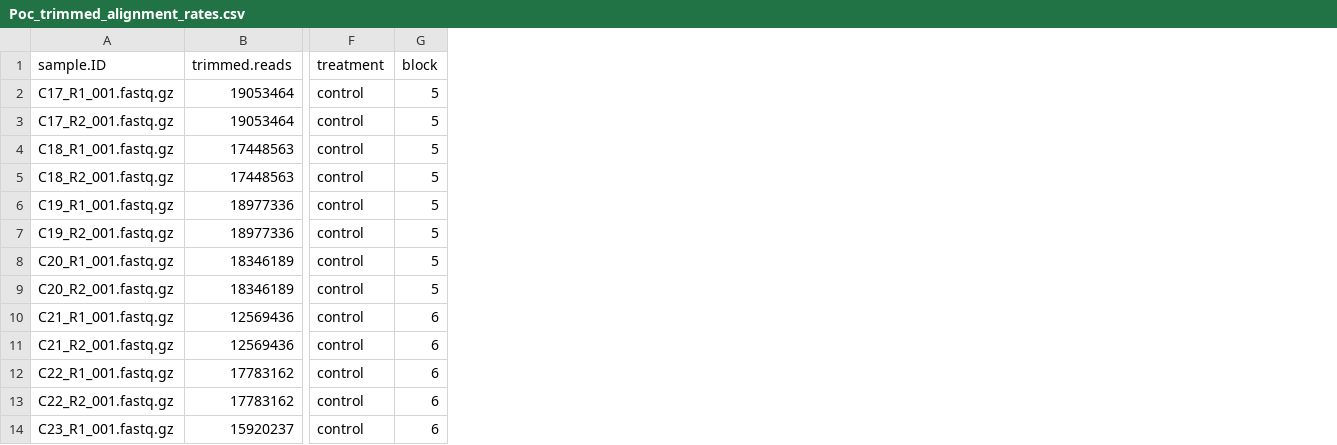
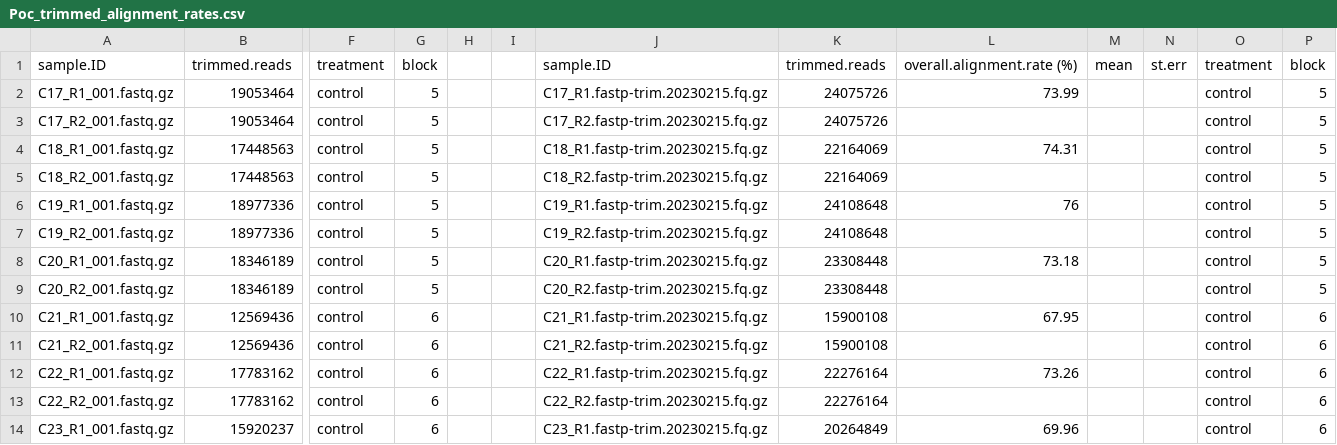
Before and after one commit to hputnam/Becker_E5, a CSV file: Bioinformatics/Output/RNASeq/Poc_trimmed_alignment_rates.csv, drawn as a sheet; only a part is shown, gaps mark what is left out; the diff names each change by its address in the sheet, - before the commit and + after, or states it on an @@ line.

```diff
--- a/Bioinformatics/Output/RNASeq/Poc_trimmed_alignment_rates.csv
+++ b/Bioinformatics/Output/RNASeq/Poc_trimmed_alignment_rates.csv
+column H, empty
+column I, empty
+column J, rows 1-14: sample.ID | C17_R1.fastp-trim.20230215.fq.gz | C17_R2.fastp-trim.20230215.fq.gz | C18_R1.fastp-trim.20230215.fq.gz | C18_R2.fastp-trim.20230215.fq.gz | C19_R1.fastp-trim.20230215.fq.gz | C19_R2.fastp-trim.20230215.fq.gz | C20_R1.fastp-trim.20230215.fq.gz | C20_R2.fastp-trim.20230215.fq.gz | C21_R1.fastp-trim.20230215.fq.gz | C21_R2.fastp-trim.20230215.fq.gz | C22_R1.fastp-trim.20230215.fq.gz | C22_R2.fastp-trim.20230215.fq.gz | C23_R1.fastp-trim.20230215.fq.gz
+column K, rows 1-14: trimmed.reads | 24075726 | 24075726 | 22164069 | 22164069 | 24108648 | 24108648 | 23308448 | 23308448 | 15900108 | 15900108 | 22276164 | 22276164 | 20264849
+column L, rows 1-14: overall.alignment.rate (%) | 73.99 |  | 74.31 |  | 76 |  | 73.18 |  | 67.95 |  | 73.26 |  | 69.96
+column M, row 1: mean
+column N, row 1: st.err
+column O, rows 1-14: treatment | control | control | control | control | control | control | control | control | control | control | control | control | control
+column P, rows 1-14: block | 5 | 5 | 5 | 5 | 5 | 5 | 5 | 5 | 6 | 6 | 6 | 6 | 6
```
Also changed, not shown: 2 other files.
